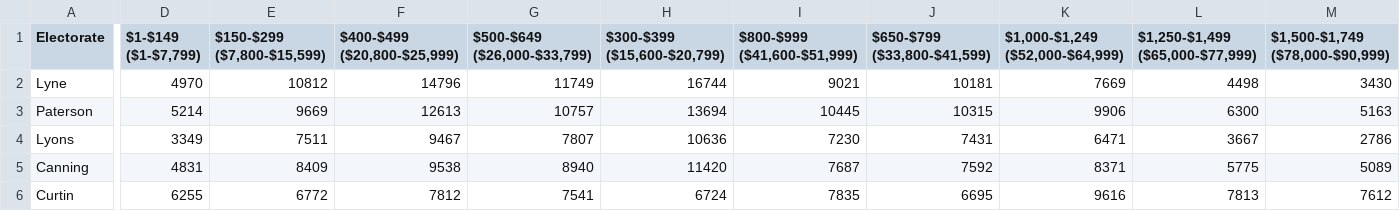
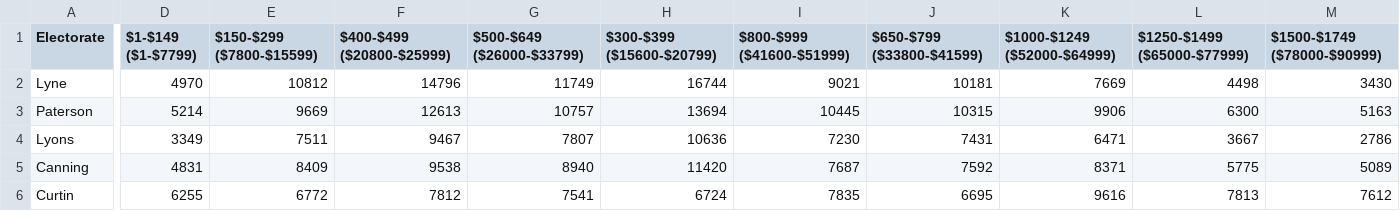
Before and after one commit to abcnews/elections-federal2022-scatterplots, a CSV file: public/income.csv, drawn as a sheet; only a part is shown, gaps mark what is left out; the diff covers the shown part only; the diff names each change by its address in the sheet, - before the commit and + after, or states it on an @@ line.

Commit message:
force single x-axis field for some datasets

```diff
--- a/public/income.csv
+++ b/public/income.csv
-D1: $1-$149 ($1-$7,799)
+D1: $1-$149 ($1-$7799)
-E1: $150-$299 ($7,800-$15,599)
+E1: $150-$299 ($7800-$15599)
-F1: $400-$499 ($20,800-$25,999)
+F1: $400-$499 ($20800-$25999)
-G1: $500-$649 ($26,000-$33,799)
+G1: $500-$649 ($26000-$33799)
-H1: $300-$399 ($15,600-$20,799)
+H1: $300-$399 ($15600-$20799)
-I1: $800-$999 ($41,600-$51,999)
+I1: $800-$999 ($41600-$51999)
-J1: $650-$799 ($33,800-$41,599)
+J1: $650-$799 ($33800-$41599)
-K1: $1,000-$1,249 ($52,000-$64,999)
+K1: $1000-$1249 ($52000-$64999)
-L1: $1,250-$1,499 ($65,000-$77,999)
+L1: $1250-$1499 ($65000-$77999)
-M1: $1,500-$1,749 ($78,000-$90,999)
+M1: $1500-$1749 ($78000-$90999)
```
Also changed, not shown: 3 edited cells elsewhere in this file, 5 other files.
